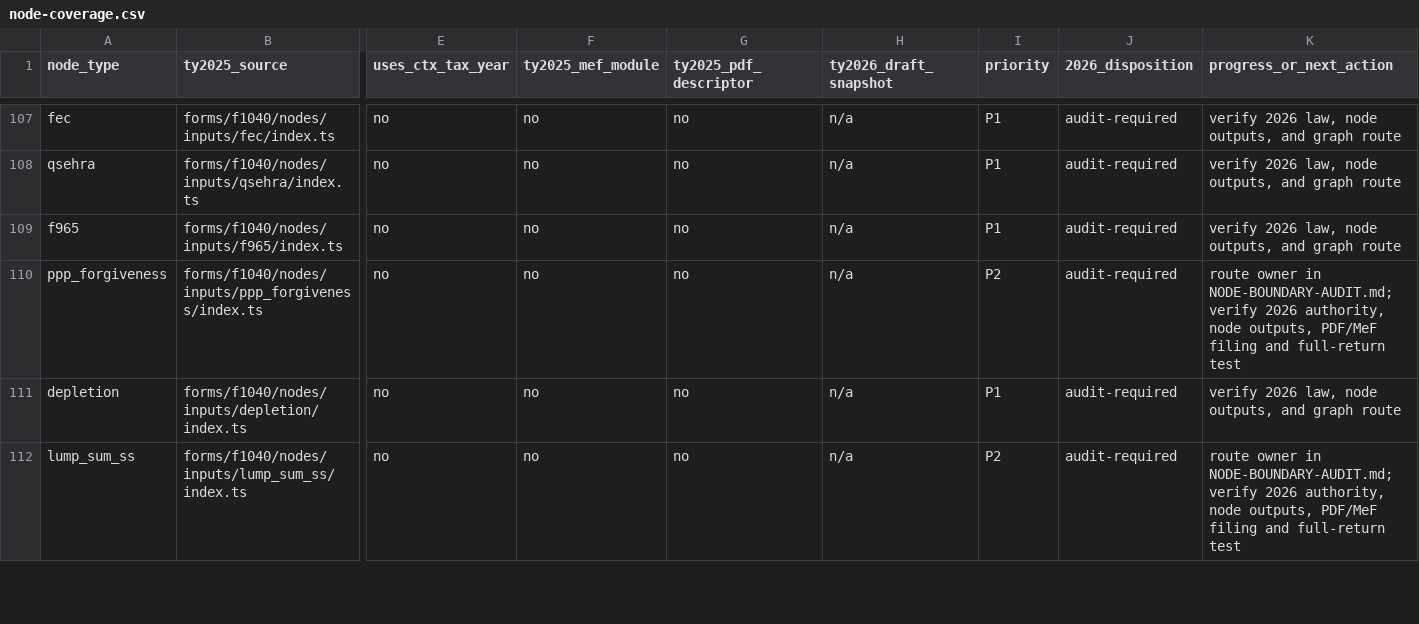
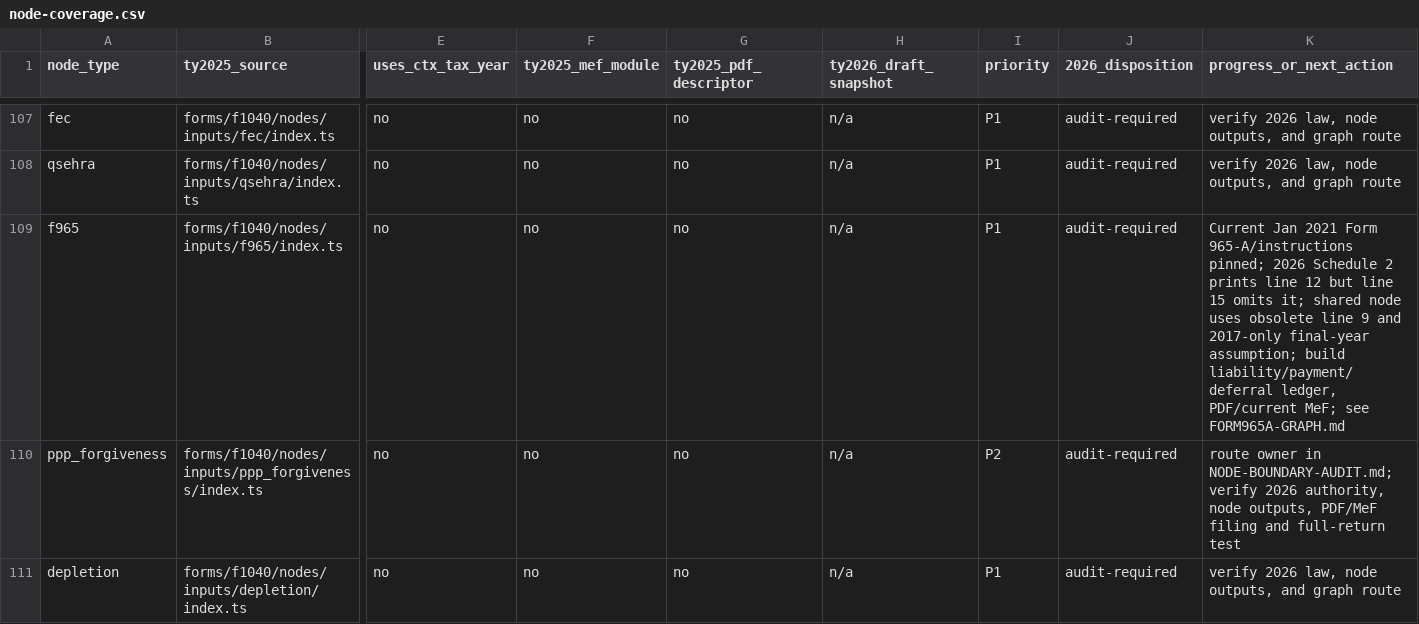
Before and after one commit to filedcom/opentax, a CSV file: docs/ty2026/node-coverage.csv, drawn as a sheet; only a part is shown, gaps mark what is left out; the shorter side is filled out with more unchanged rows; the diff names each change by its address in the sheet, - before the commit and + after, or states it on an @@ line.

```diff
--- a/docs/ty2026/node-coverage.csv
+++ b/docs/ty2026/node-coverage.csv
-K109 (progress_or_next_action): verify 2026 law, node outputs, and graph route
+K109 (progress_or_next_action): Current Jan 2021 Form 965-A/instructions pinned; 2026 Schedule 2 prints line 12 but line 15 omits it; shared node uses obsolete line 9 and 2017-only final-year assumption; build liability/payment/deferral ledger, PDF/current MeF; see FORM965A-GRAPH.md
```
Also changed, not shown: docs/ty2026/instruction-coverage.csv, 12 other files.
